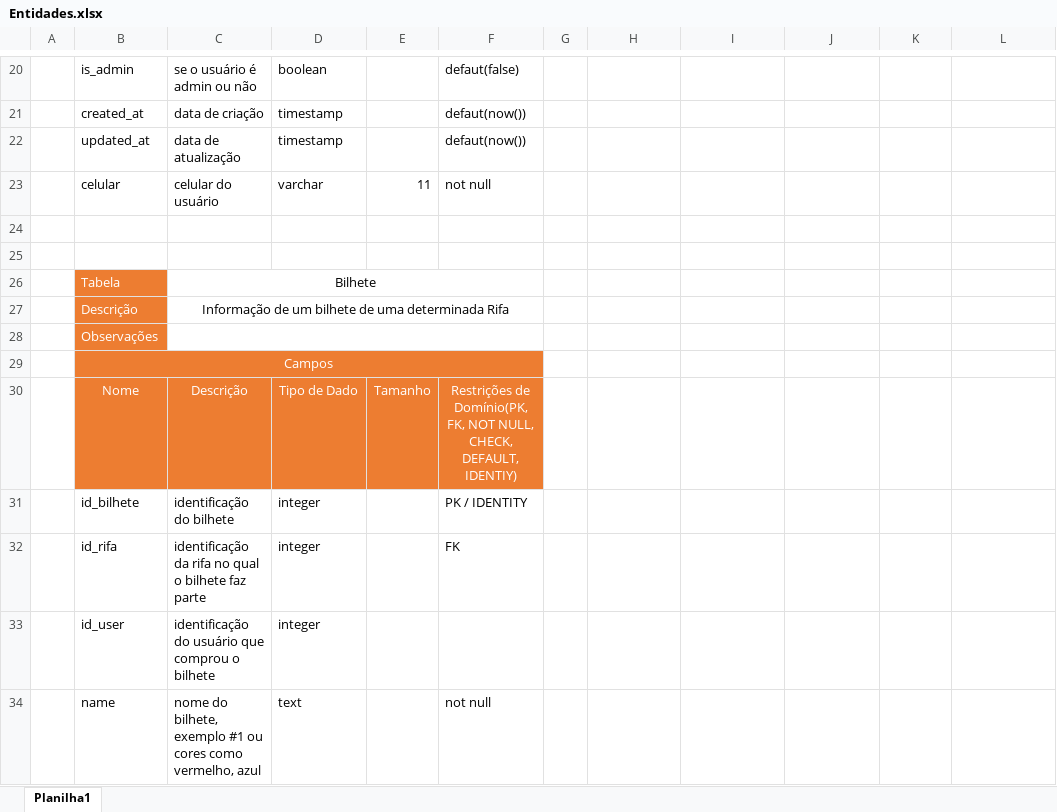
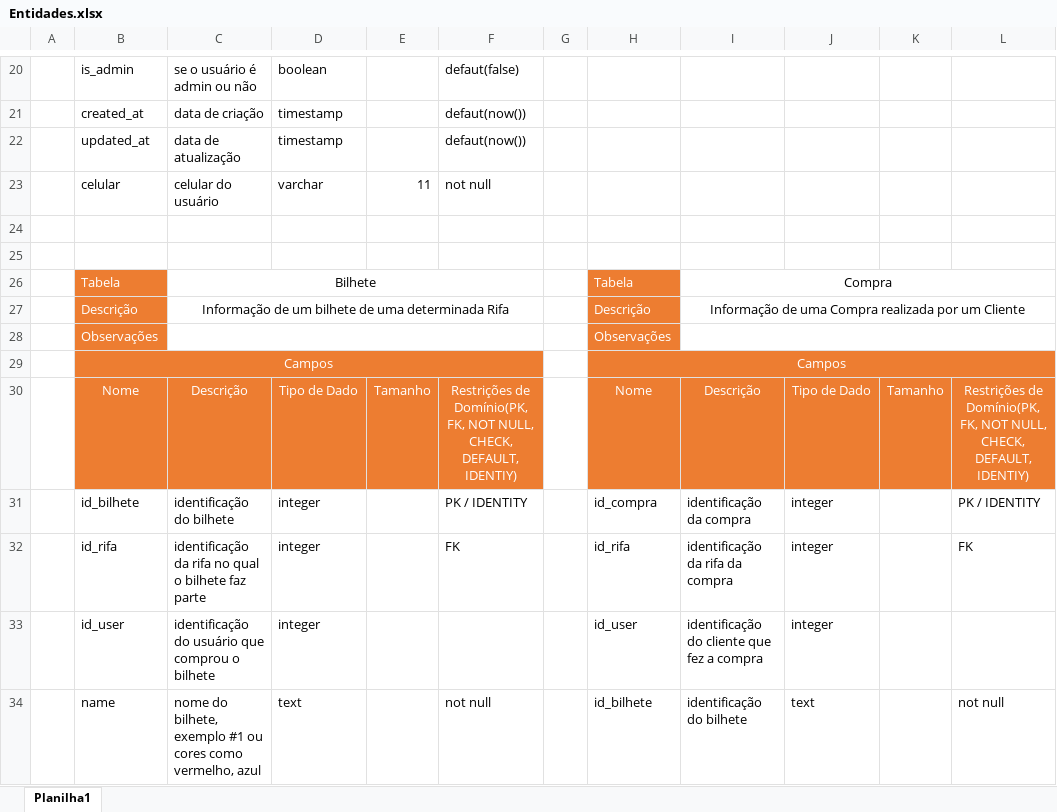
Before and after one commit to joaopa24/Rifa-Manager, an Excel workbook: Requisitos/Entidades.xlsx, sheet Planilha1, drawn as a sheet; only a part is shown, gaps mark what is left out; values as stored, in another font and other column widths than the file's, no borders; the diff covers the shown part only; the diff names each change by its address in the sheet, - before the commit and + after, or states it on an @@ line.

Commit message:
update entidade excel e compra sql

```diff
--- a/Requisitos/Entidades.xlsx (sheet Planilha1)
+++ b/Requisitos/Entidades.xlsx (sheet Planilha1)
-H26: (empty)
+H26: Tabela
-H26:H28 fill: none
+H26:H28 fill: #ED7D31
-I26: (empty)
+I26: Compra
+I26:L26 merged
-H27: (empty)
+H27: Descrição
-I27: (empty)
+I27: Informação de uma Compra realizada por um Cliente
+I27:L27 merged
-H28: (empty)
+H28: Observações
+I28:L28 merged
-H29: (empty)
+H29: Campos
-H29:L30 fill: none
+H29:L30 fill: #ED7D31
+H29:L29 merged
-H30: (empty)
+H30: Nome
-I30: (empty)
+I30: Descrição
-J30: (empty)
+J30: Tipo de Dado
-K30: (empty)
+K30: Tamanho
-L30: (empty)
+L30: Restrições de Domínio(PK, FK, NOT NULL, CHECK, DEFAULT, IDENTIY)
-H31: (empty)
+H31: id_compra
-I31: (empty)
+I31: identificação da compra
-J31:J33: (empty)
+J31:J33: integer
-L31: (empty)
+L31: PK / IDENTITY
-H32: (empty)
+H32: id_rifa
-I32: (empty)
+I32: identificação da rifa da compra
-L32: (empty)
+L32: FK
-H33: (empty)
+H33: id_user
-I33: (empty)
+I33: identificação do cliente que fez a compra
-H34: (empty)
+H34: id_bilhete
-I34: (empty)
+I34: identificação do bilhete
-J34: (empty)
+J34: text
-L34: (empty)
+L34: not null
```
Also changed, not shown: 12 edited cells elsewhere in this sheet, 2 other files.
